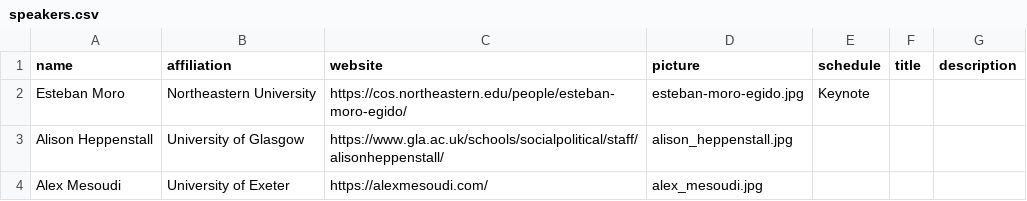
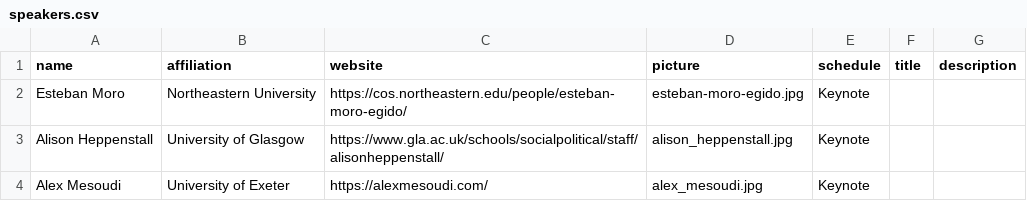
Before and after one commit to CS2Italy/conference, a CSV file: docs/_data/speakers.csv, drawn as a sheet.

```diff
--- a/docs/_data/speakers.csv
+++ b/docs/_data/speakers.csv
@@ -2,3 +2,3 @@ name,affiliation,website,picture,schedule,title,description
 Esteban Moro,Northeastern University,https://cos.northeastern.edu/people/esteban-moro-egido/,esteban-moro-egido.jpg,Keynote,,
-Alison Heppenstall,University of Glasgow,https://www.gla.ac.uk/schools/socialpolitical/staff/alisonheppenstall/,alison_heppenstall.jpg,,,
-Alex Mesoudi,University of Exeter,https://alexmesoudi.com/,alex_mesoudi.jpg,,,
+Alison Heppenstall,University of Glasgow,https://www.gla.ac.uk/schools/socialpolitical/staff/alisonheppenstall/,alison_heppenstall.jpg,Keynote,,
+Alex Mesoudi,University of Exeter,https://alexmesoudi.com/,alex_mesoudi.jpg,Keynote,,
```
Also changed, not shown: 1 other file.
